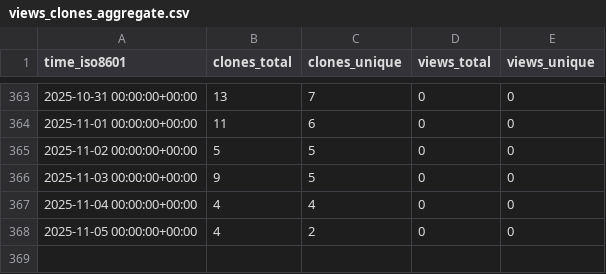
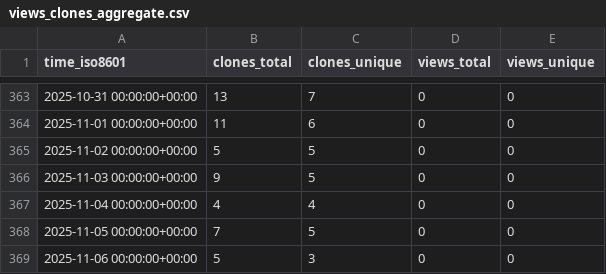
Before and after one commit to CDCgov/eMKF, a CSV file: CDCgov/eMKF/ghrs-data/views_clones_aggregate.csv, drawn as a sheet; only a part is shown, gaps mark what is left out.

```diff
--- a/CDCgov/eMKF/ghrs-data/views_clones_aggregate.csv
+++ b/CDCgov/eMKF/ghrs-data/views_clones_aggregate.csv
@@ -367,2 +367,3 @@ time_iso8601,clones_total,clones_unique,views_total,views_unique
 2025-11-04 00:00:00+00:00,4,4,0,0
-2025-11-05 00:00:00+00:00,4,2,0,0
+2025-11-05 00:00:00+00:00,7,5,0,0
+2025-11-06 00:00:00+00:00,5,3,0,0
```
Also changed, not shown: 1 other file.
